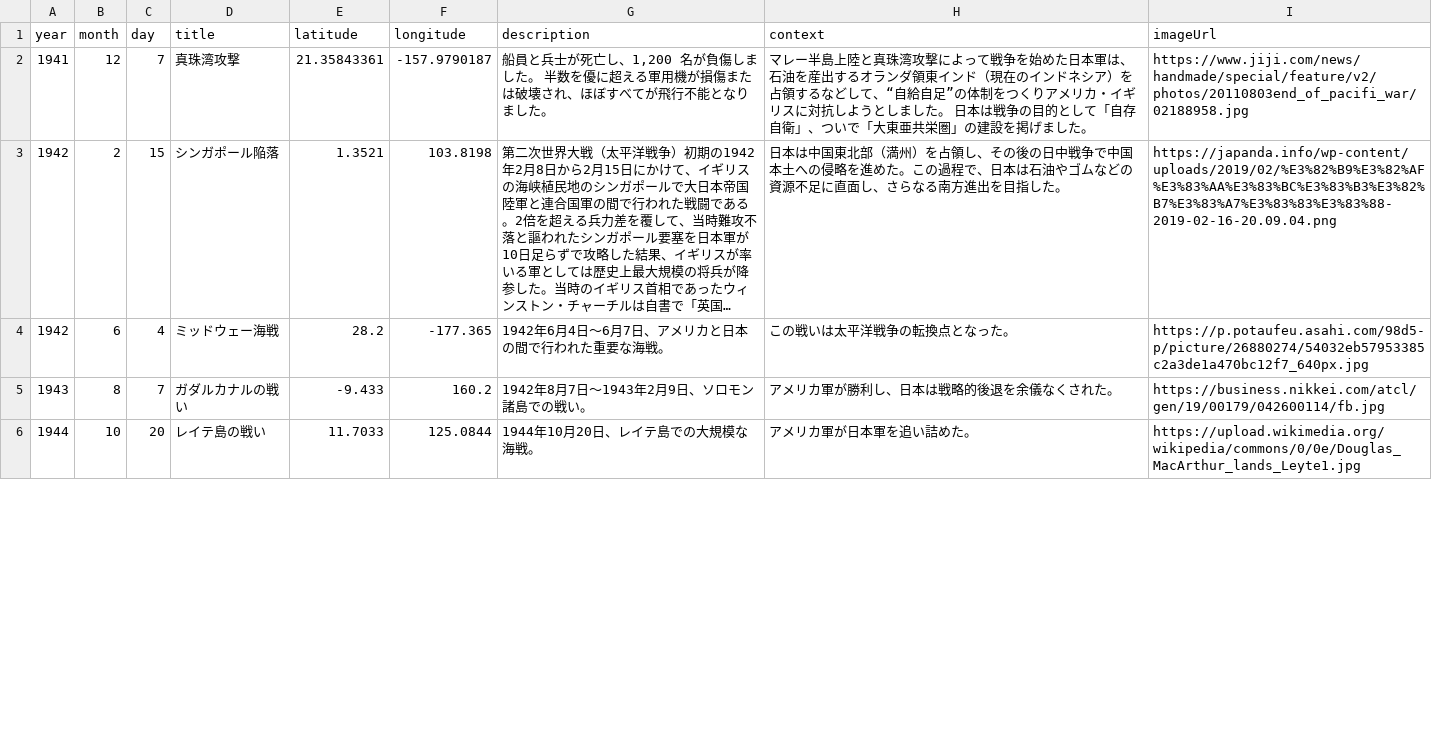
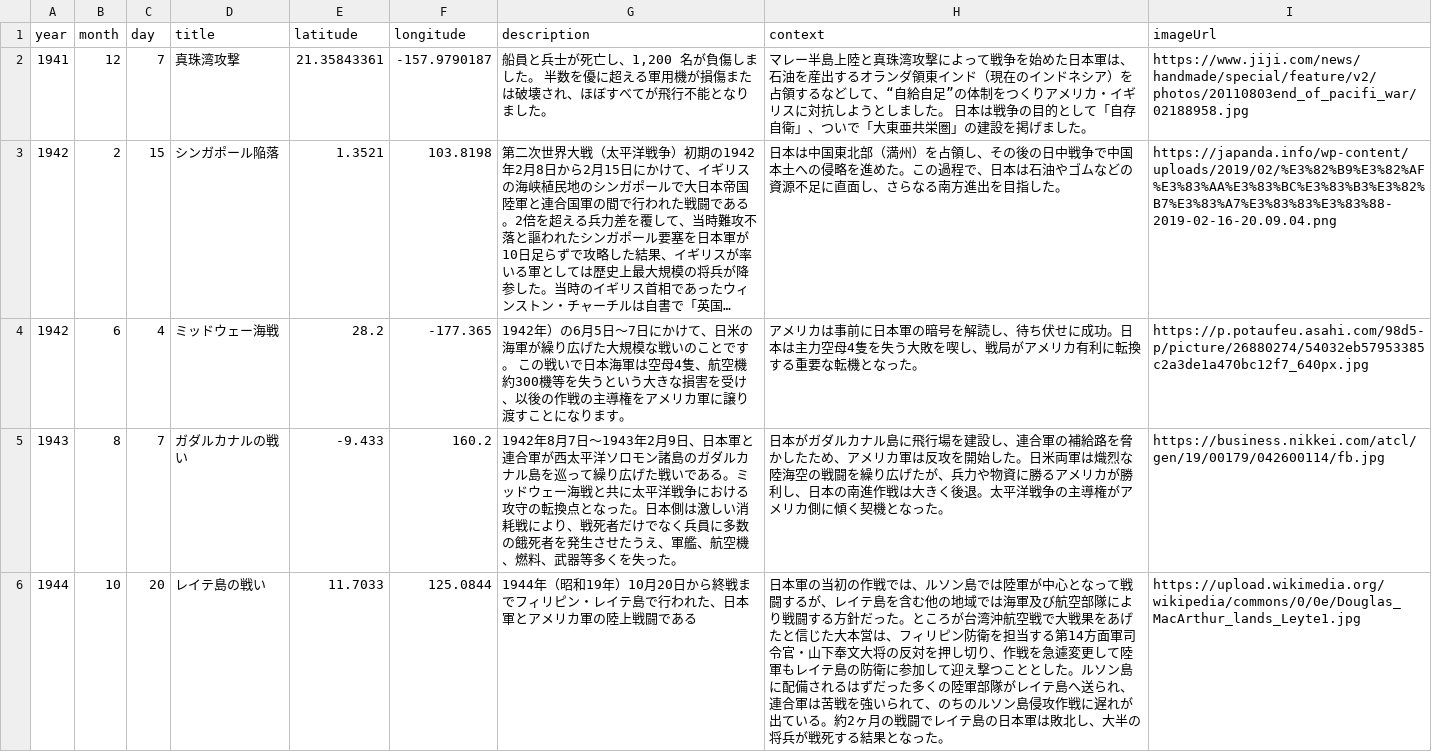
Before and after one commit to Kenta-Nakatani/history-map, a CSV file: map.csv, drawn as a sheet; only a part is shown; long unchanged cells end in …; the diff covers the shown part only; the diff names each change by its address in the sheet, - before the commit and + after, or states it on an @@ line.

```diff
--- a/map.csv
+++ b/map.csv
-G4 (description): 1942年6月4日～6月7日、アメリカと日本の間で行われた重要な海戦。
+G4 (description): 1942年）の6月5日～7日にかけて、日米の海軍が繰り広げた大規模な戦いのことです。 この戦いで日本海軍は空母4隻、航空機約300機等を失うという大きな損害を受け、以後の作戦の主導権をアメリカ軍に譲り渡すことになります。
-H4 (context): この戦いは太平洋戦争の転換点となった。
+H4 (context): アメリカは事前に日本軍の暗号を解読し、待ち伏せに成功。日本は主力空母4隻を失う大敗を喫し、戦局がアメリカ有利に転換する重要な転機となった。
-G5 (description): …月9日、ソロモン諸島での戦い。
+G5 (description): …月9日、日本軍と連合軍が西太平洋ソロモン諸島のガダルカナル島を巡って繰り広げた戦いである。ミッドウェー海戦と共に太平洋戦争における攻守の転換点となった。日本側は激しい消耗戦により、戦死者だけでなく兵員に多数の餓死者を発生させたうえ、軍艦、航空機、燃料、武器等多くを失った。
-H5 (context): アメリカ軍が勝利し、日本は戦略的後退を余儀なくされた。
+H5 (context): 日本がガダルカナル島に飛行場を建設し、連合軍の補給路を脅かしたため、アメリカ軍は反攻を開始した。日米両軍は熾烈な陸海空の戦闘を繰り広げたが、兵力や物資に勝るアメリカが勝利し、日本の南進作戦は大きく後退。太平洋戦争の主導権がアメリカ側に傾く契機となった。
-G6 (description): 1944年10月20日、レイテ島での大規模な海戦。
+G6 (description): 1944年（昭和19年）10月20日から終戦までフィリピン・レイテ島で行われた、日本軍とアメリカ軍の陸上戦闘である
-H6 (context): アメリカ軍が日本軍を追い詰めた。
+H6 (context): 日本軍の当初の作戦では、ルソン島では陸軍が中心となって戦闘するが、レイテ島を含む他の地域では海軍及び航空部隊により戦闘する方針だった。ところが台湾沖航空戦で大戦果をあげたと信じた大本営は、フィリピン防衛を担当する第14方面軍司令官・山下奉文大将の反対を押し切り、作戦を急遽変更して陸軍もレイテ島の防衛に参加して迎え撃つこととした。ルソン島に配備されるはずだった多くの陸軍部隊がレイテ島へ送られ、連合軍は苦戦を強いられて、のちのルソン島侵攻作戦に遅れが出ている。約2ヶ月の戦闘でレイテ島の日本軍は敗北し、大半の将兵が戦死する結果となった。
```
Also changed, not shown: 4 edited cells elsewhere in this file, 1 other file.
